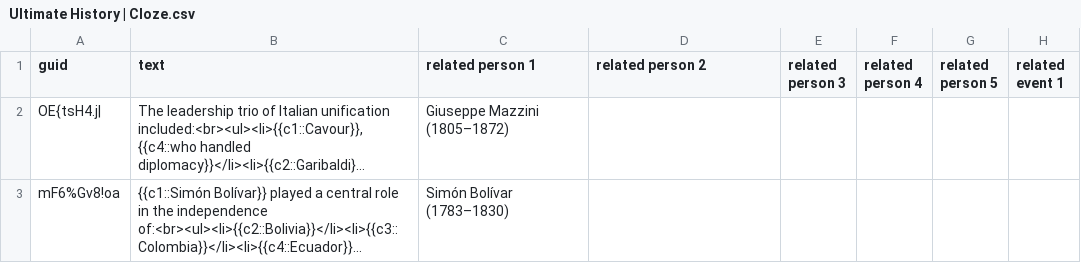
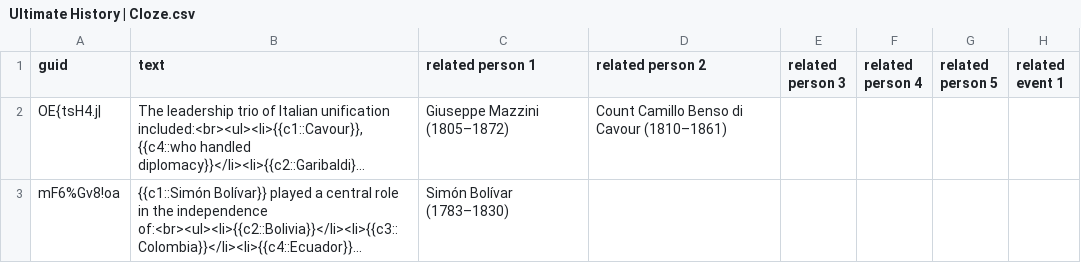
Before and after one commit to omarkohl/ultimate-history, a CSV file: src/data/Ultimate History | Cloze.csv, drawn as a sheet; only a part is shown; long unchanged cells end in …; the diff names each change by its address in the sheet, - before the commit and + after, or states it on an @@ line.

```diff
--- a/src/data/Ultimate History | Cloze.csv
+++ b/src/data/Ultimate History | Cloze.csv
-D2 (related person 2): (empty)
+D2 (related person 2): Count Camillo Benso di Cavour (1810–1861)
```
Also changed, not shown: src/data/Ultimate History | Event.csv, 2 other files.
